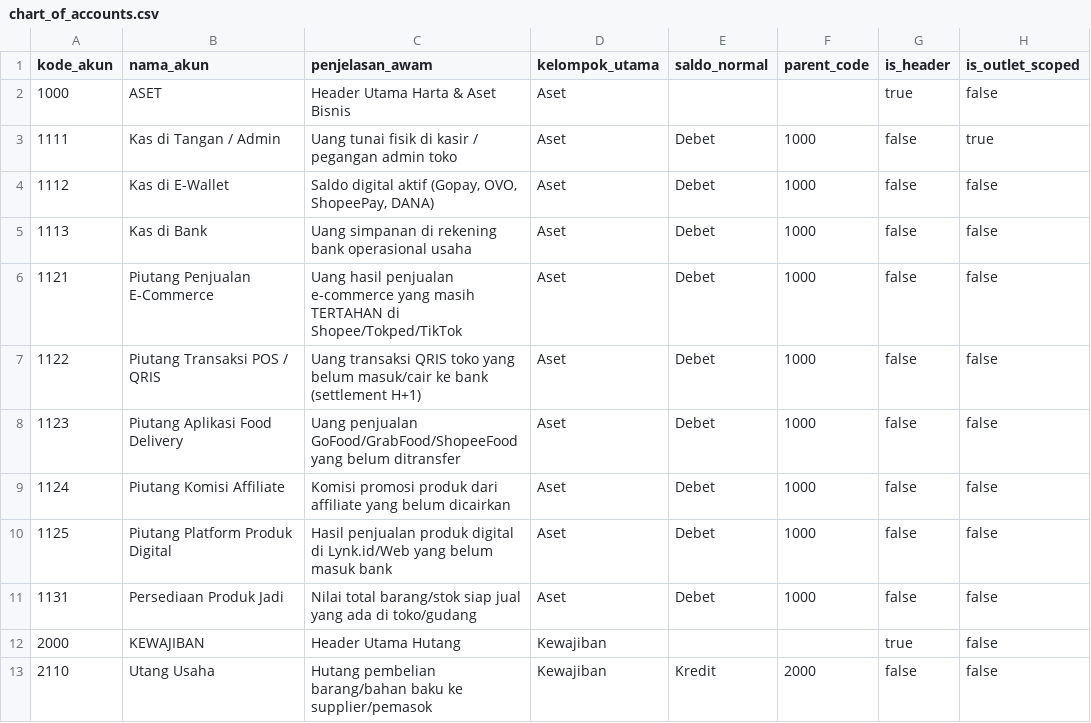
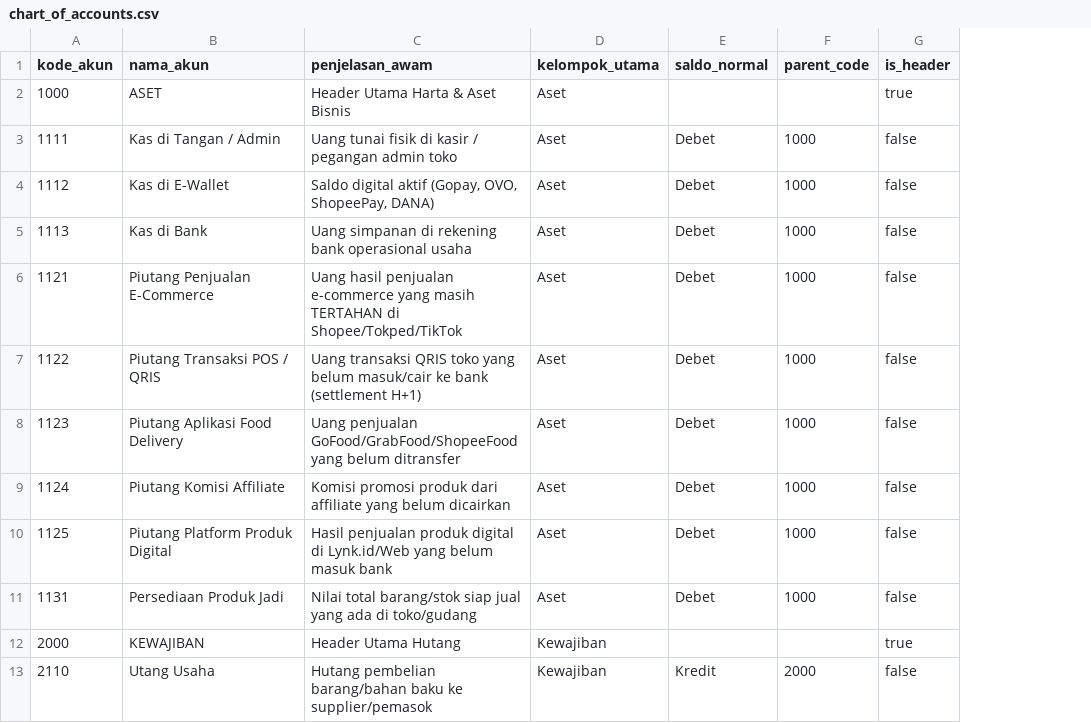
Before and after one commit to Sramadhan7221/umkm_omnichanel, a CSV file: docs/chart_of_accounts.csv, drawn as a sheet; only a part is shown; the diff names each change by its address in the sheet, - before the commit and + after, or states it on an @@ line.

Commit message:
Remove Outlet Model and Related References
- Deleted the Outlet model and all associated files, including templates, services, and tests.
- Removed outlet_id and is_outlet_scoped references from various models and services.
- Updated tests to reflect the removal of outlet-related functionality.
- Adjusted financial and POS logic to operate without outlet context.
- Ensured all relevant documentation and CSV files were updated accordingly.

```diff
--- a/docs/chart_of_accounts.csv
+++ b/docs/chart_of_accounts.csv
-column H (is_outlet_scoped), rows 2-13: false | true | false | false | false | false | false | false | false | false | false | false
```
Also changed, not shown: 38 other files.
